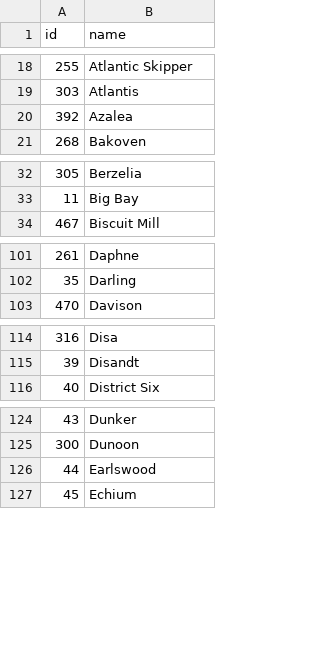
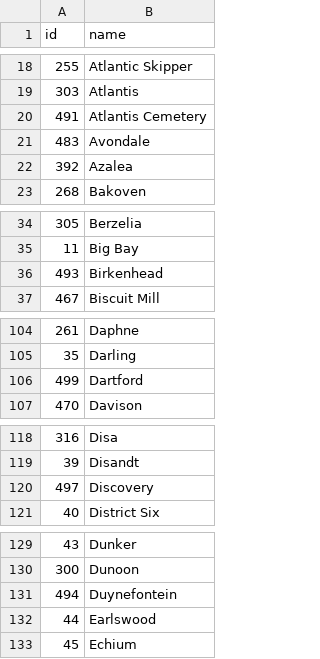
Before and after one commit to DivisionMax/WhereIsTheExpressScrape, a CSV file: stops.csv, drawn as a sheet; only a part is shown, gaps mark what is left out; the diff covers the shown part only.

```diff
--- a/stops.csv
+++ b/stops.csv
@@ -19,2 +19,4 @@ id,name
 303,Atlantis
+491,Atlantis Cemetery
+483,Avondale
 392,Azalea
@@ -33,2 +35,3 @@ id,name
 11,Big Bay
+493,Birkenhead
 467,Biscuit Mill
@@ -102,2 +105,3 @@ id,name
 35,Darling
+499,Dartford
 470,Davison
@@ -115,2 +119,3 @@ id,name
 39,Disandt
+497,Discovery
 40,District Six
@@ -125,2 +130,3 @@ id,name
 300,Dunoon
+494,Duynefontein
 44,Earlswood
```
Also changed, not shown: 7 added rows and 1 removed row elsewhere in this file, 9 other files.
